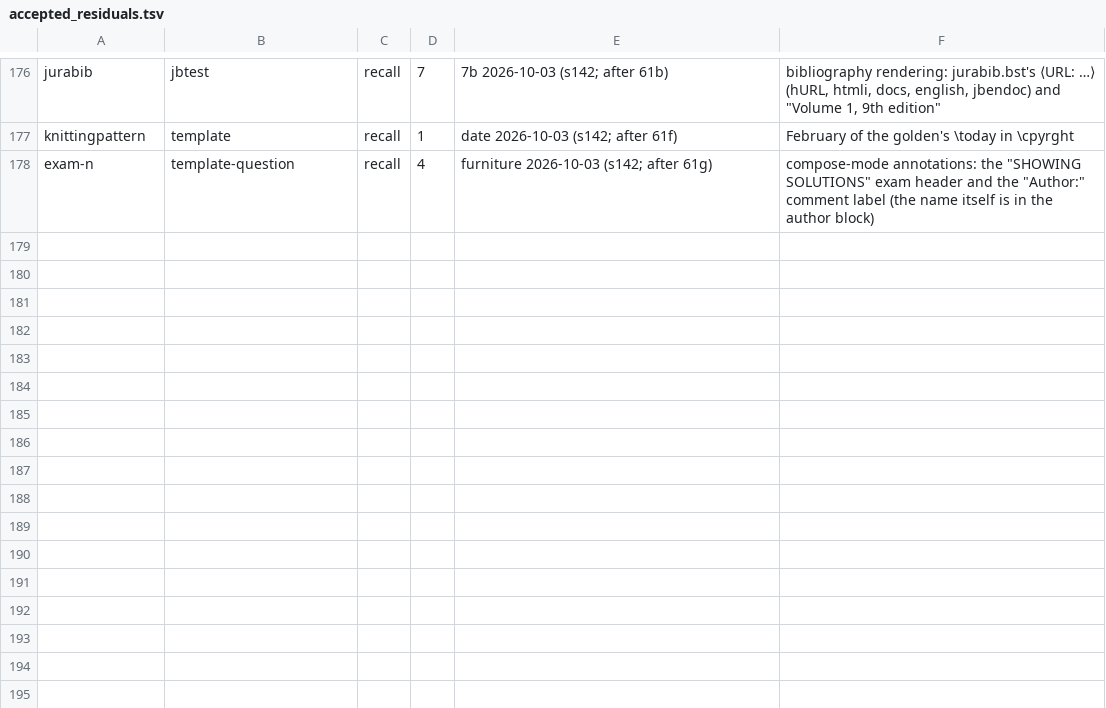
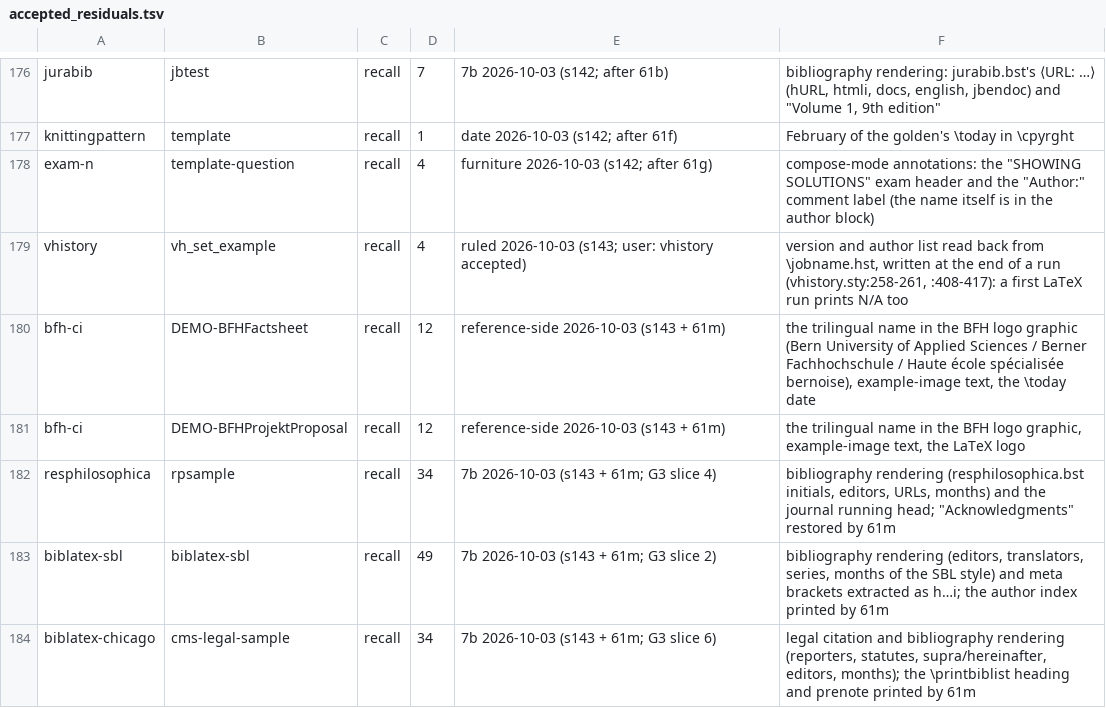
Before and after one commit to dginev/latexml-oxide, a TSV file: tools/perfect_kernel/accepted_residuals.tsv, drawn as a sheet; only a part is shown, gaps mark what is left out.

```diff
--- a/tools/perfect_kernel/accepted_residuals.tsv
+++ b/tools/perfect_kernel/accepted_residuals.tsv
@@ -178 +178,7 @@ knittingpattern	template	recall	1	date 2026-10-03 (s142; after 61f)	"February" o
 exam-n	template-question	recall	4	furniture 2026-10-03 (s142; after 61g)	compose-mode annotations: the "SHOWING SOLUTIONS" exam header and the "Author:" comment label (the name itself is in the author block)
+vhistory	vh_set_example	recall	4	ruled 2026-10-03 (s143; user: vhistory accepted)	version and author list read back from \jobname.hst, written at the end of a run (vhistory.sty:258-261, :408-417): a first LaTeX run prints N/A too
+bfh-ci	DEMO-BFHFactsheet	recall	12	reference-side 2026-10-03 (s143 + 61m)	the trilingual name in the BFH logo graphic (Bern University of Applied Sciences / Berner Fachhochschule / Haute école spécialisée bernoise), example-image text, the \today date
+bfh-ci	DEMO-BFHProjektProposal	recall	12	reference-side 2026-10-03 (s143 + 61m)	the trilingual name in the BFH logo graphic, example-image text, the LaTeX logo
+resphilosophica	rpsample	recall	34	7b 2026-10-03 (s143 + 61m; G3 slice 4)	bibliography rendering (resphilosophica.bst initials, editors, URLs, months) and the journal running head; "Acknowledgments" restored by 61m
+biblatex-sbl	biblatex-sbl	recall	49	7b 2026-10-03 (s143 + 61m; G3 slice 2)	bibliography rendering (editors, translators, series, months of the SBL style) and meta brackets extracted as h…i; the author index printed by 61m
+biblatex-chicago	cms-legal-sample	recall	34	7b 2026-10-03 (s143 + 61m; G3 slice 6)	legal citation and bibliography rendering (reporters, statutes, supra/hereinafter, editors, months); the \printbiblist heading and prenote printed by 61m
```
Also changed, not shown: tools/perfect_kernel/out_of_scope.tsv, 27 other files.
